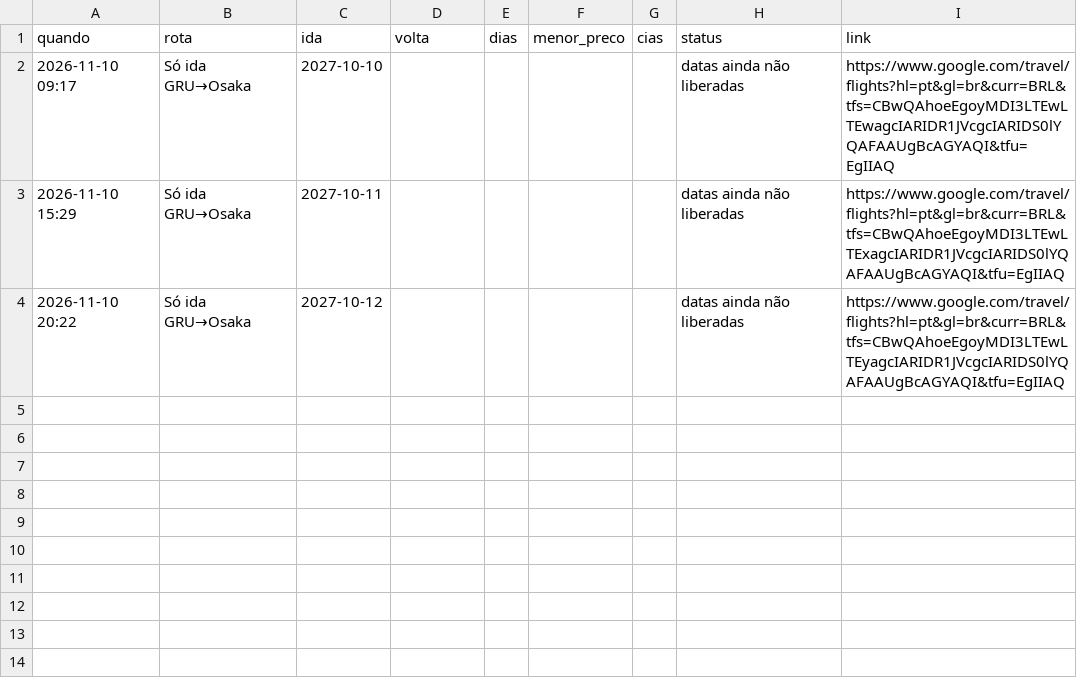
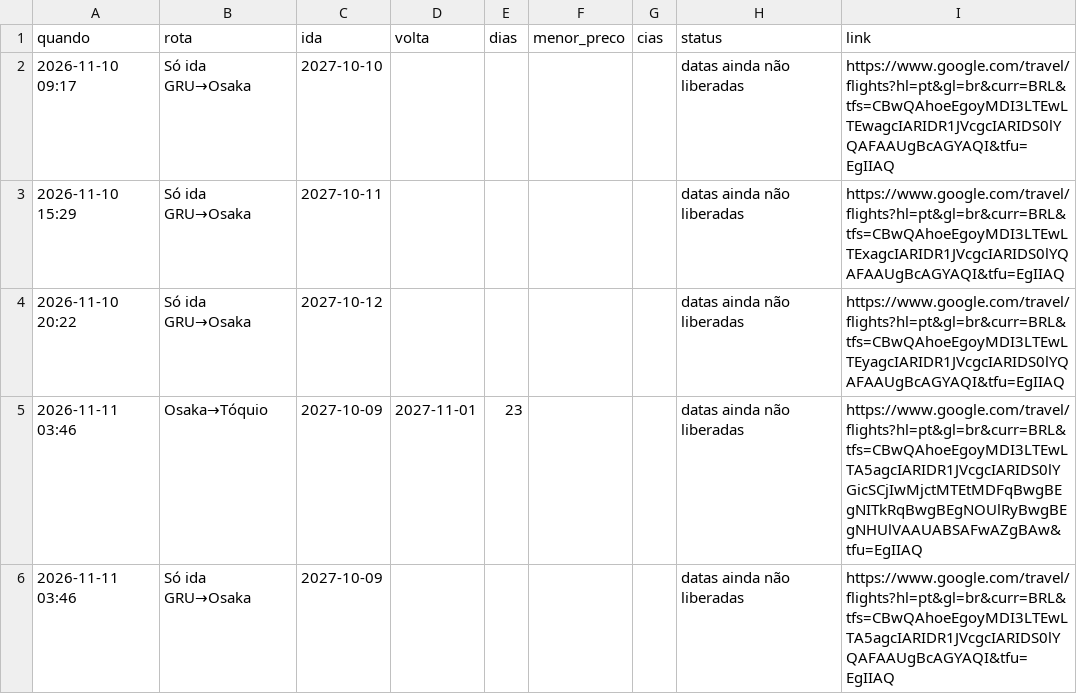
Before and after one commit to kamillabodi/robo-passagens-japao, a CSV file: data/historico.csv, drawn as a sheet; the diff names each change by its address in the sheet, - before the commit and + after, or states it on an @@ line.

```diff
--- a/data/historico.csv
+++ b/data/historico.csv
+row 5: 2026-11-11 03:46 | Osaka→Tóquio | 2027-10-09 | 2027-11-01 | 23 |  |  | datas ainda não liberadas | https://www.google.com/travel/flights?hl=pt&gl=br&curr=BRL&tfs=CBwQAhoeEgoyMDI3LTEwLTA5agcIARIDR1JVcgcIARIDS0lYGicSCjIwMjctMTEtMDFqBwgBEgNITkRqBwgBEgNOUlRyBwgBEgNHUlVAAUABSAFwAZgBAw&tfu=EgIIAQ
+row 6: 2026-11-11 03:46 | Só ida GRU→Osaka | 2027-10-09 |  |  |  |  | datas ainda não liberadas | https://www.google.com/travel/flights?hl=pt&gl=br&curr=BRL&tfs=CBwQAhoeEgoyMDI3LTEwLTA5agcIARIDR1JVcgcIARIDS0lYQAFAAUgBcAGYAQI&tfu=EgIIAQ
```
Also changed, not shown: 2 other files.
